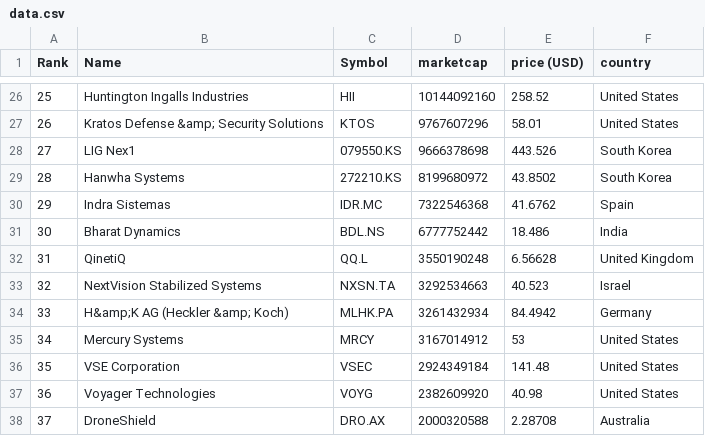
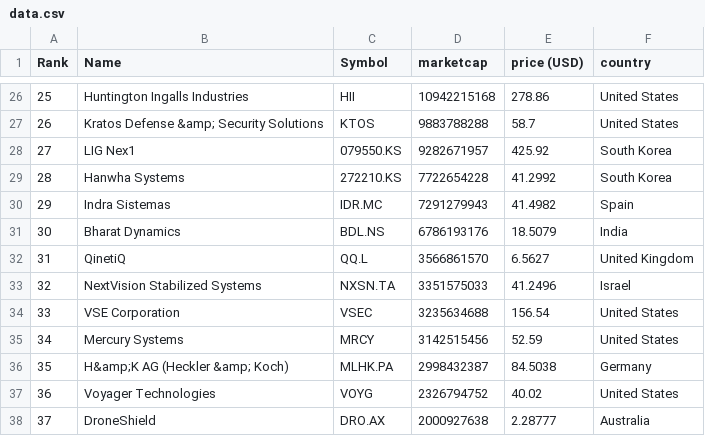
Before and after one commit to artfisica/taller-venezuela-junio-2024, a CSV file: data.csv, drawn as a sheet; only a part is shown, gaps mark what is left out; the diff covers the shown part only.

```diff
--- a/data.csv
+++ b/data.csv
@@ -26,13 +26,13 @@
-"25","Huntington Ingalls Industries","HII","10144092160","258.52","United States"
-"26","Kratos Defense &amp; Security Solutions","KTOS","9767607296","58.01","United States"
-"27","LIG Nex1","079550.KS","9666378698","443.526","South Korea"
-"28","Hanwha Systems","272210.KS","8199680972","43.8502","South Korea"
-"29","Indra Sistemas","IDR.MC","7322546368","41.6762","Spain"
-"30","Bharat Dynamics","BDL.NS","6777752442","18.486","India"
-"31","QinetiQ","QQ.L","3550190248","6.56628","United Kingdom"
-"32","NextVision Stabilized Systems","NXSN.TA","3292534663","40.523","Israel"
-"33","H&amp;K AG (Heckler &amp; Koch)","MLHK.PA","3261432934","84.4942","Germany"
-"34","Mercury Systems","MRCY","3167014912","53","United States"
-"35","VSE Corporation","VSEC","2924349184","141.48","United States"
-"36","Voyager Technologies","VOYG","2382609920","40.98","United States"
-"37","DroneShield","DRO.AX","2000320588","2.28708","Australia"
+"25","Huntington Ingalls Industries","HII","10942215168","278.86","United States"
+"26","Kratos Defense &amp; Security Solutions","KTOS","9883788288","58.7","United States"
+"27","LIG Nex1","079550.KS","9282671957","425.92","South Korea"
+"28","Hanwha Systems","272210.KS","7722654228","41.2992","South Korea"
+"29","Indra Sistemas","IDR.MC","7291279943","41.4982","Spain"
+"30","Bharat Dynamics","BDL.NS","6786193176","18.5079","India"
+"31","QinetiQ","QQ.L","3566861570","6.5627","United Kingdom"
+"32","NextVision Stabilized Systems","NXSN.TA","3351575033","41.2496","Israel"
+"33","VSE Corporation","VSEC","3235634688","156.54","United States"
+"34","Mercury Systems","MRCY","3142515456","52.59","United States"
+"35","H&amp;K AG (Heckler &amp; Koch)","MLHK.PA","2998432387","84.5038","Germany"
+"36","Voyager Technologies","VOYG","2326794752","40.02","United States"
+"37","DroneShield","DRO.AX","2000927638","2.28777","Australia"
```
Also changed, not shown: 80 edited cells elsewhere in this file, categorized_data.csv.
